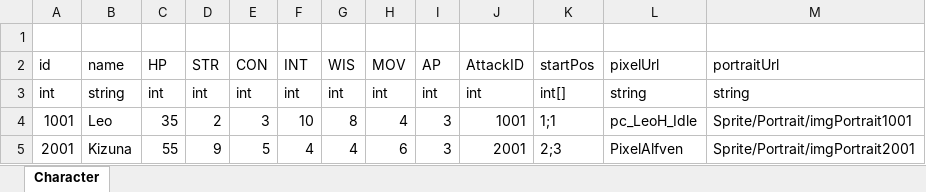
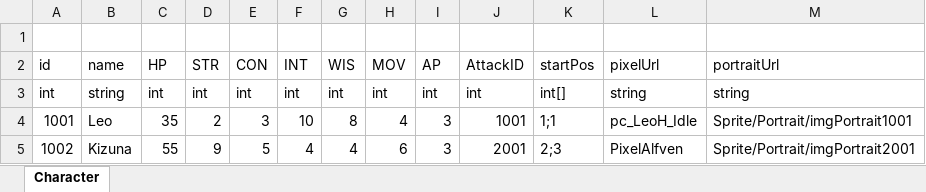
Before and after one commit to LUOHONGPENG/HermitRabbit, an Excel workbook: Assets/Excel/Character.xlsx, sheet Character, drawn as a sheet; values as stored, in another font and other column widths than the file's, no borders; the diff names each change by its address in the sheet, - before the commit and + after, or states it on an @@ line.

```diff
--- a/Assets/Excel/Character.xlsx (sheet Character)
+++ b/Assets/Excel/Character.xlsx (sheet Character)
-A5 (id): 2001
+A5 (id): 1002
```
Also changed, not shown: Assets/Excel/Skill.xlsx, Assets/Excel/SkillNode.xlsx, 8 other files.
